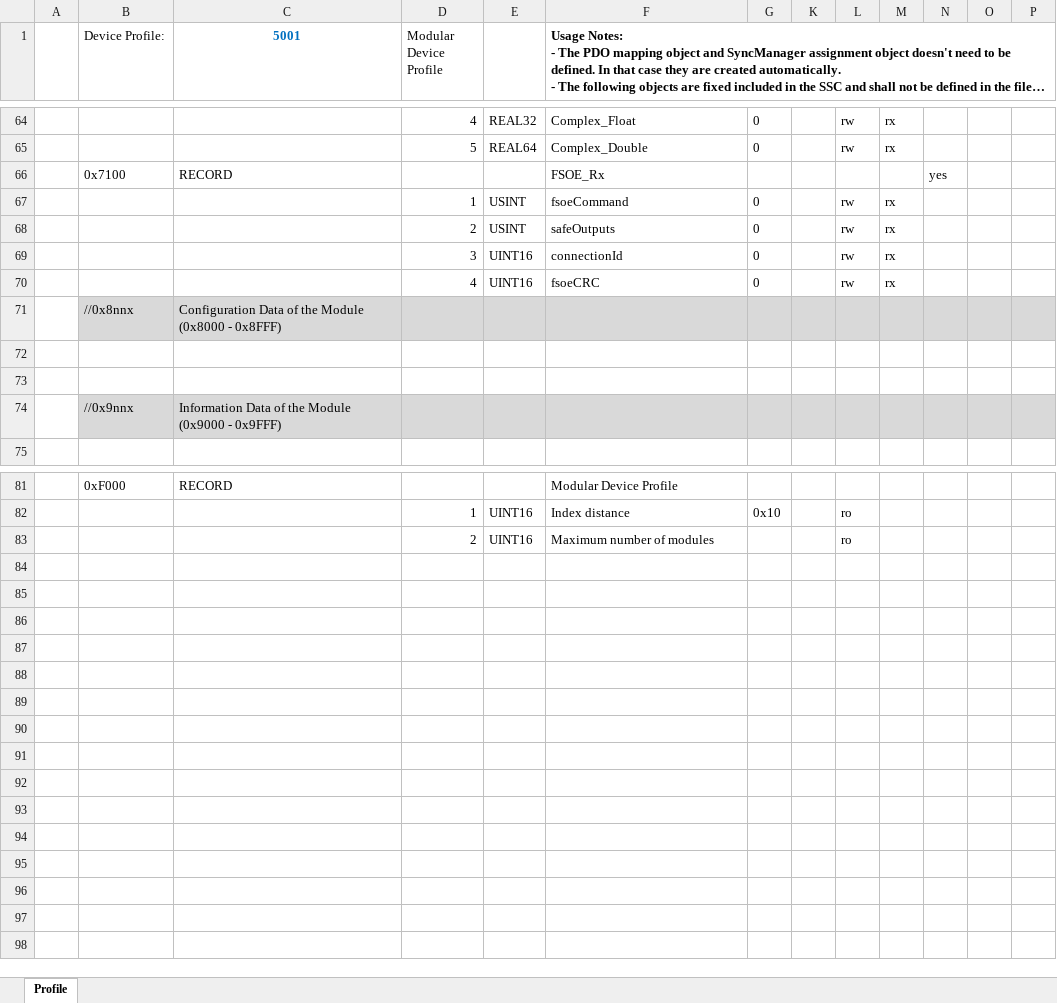
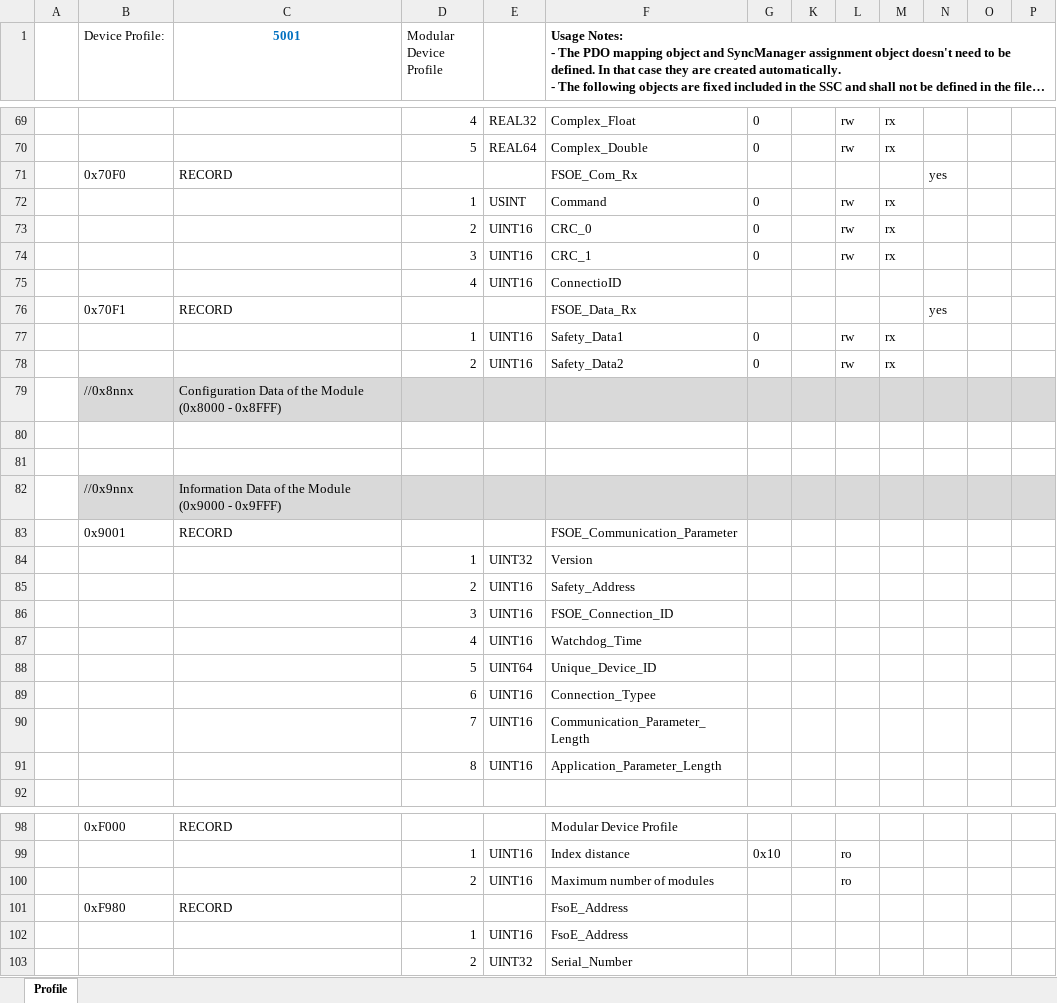
Before and after one commit to Babak-Zia/AM2612_DualCore, an Excel workbook: Core0-freertos/src/EtherCAT/SSC/SSC-AM2612.xlsx, sheet Profile, drawn as a sheet; only a part is shown, gaps mark what is left out; long unchanged cells end in …; values as stored, in another font and other column widths than the file's, no borders; charts and pictures not drawn; addresses are those after the commit; the diff covers the shown part only; the diff names each change by its address in the sheet, - before the commit and + after, or states it on an @@ line.

Commit message:
Improvement in FSOE module, improtable in TwinSAFE alias devices

```diff
--- a/Core0-freertos/src/EtherCAT/SSC/SSC-AM2612.xlsx (sheet Profile)
+++ b/Core0-freertos/src/EtherCAT/SSC/SSC-AM2612.xlsx (sheet Profile)
-B71 (Device Profile:): 0x7100
+B71 (Device Profile:): 0x70F0
-F71: FSOE_Rx
+F71: FSOE_Com_Rx
-F72: fsoeCommand
+F72: Command
-E73: USINT
+E73: UINT16
-F73: safeOutputs
+F73: CRC_0
-F74: connectionId
+F74: CRC_1
+row 75:  |  |  | 4 | UINT16 | ConnectioID
+row 76:  | 0x70F1 | RECORD |  |  | FSOE_Data_Rx |  |  |  |  | yes
-D77 (Modular Device Profile): 4
+D77 (Modular Device Profile): 1
-F77: fsoeCRC
+F77: Safety_Data1
+row 78:  |  |  | 2 | UINT16 | Safety_Data2 | 0 |  | rw | rx
+row 83:  | 0x9001 | RECORD |  |  | FSOE_Communication_Parameter
+row 84:  |  |  | 1 | UINT32 | Version
+row 85:  |  |  | 2 | UINT16 | Safety_Address
+row 86:  |  |  | 3 | UINT16 | FSOE_Connection_ID
+row 87:  |  |  | 4 | UINT16 | Watchdog_Time
+row 88:  |  |  | 5 | UINT64 | Unique_Device_ID
+row 89:  |  |  | 6 | UINT16 | Connection_Typee
+row 90:  |  |  | 7 | UINT16 | Communication_Parameter_Length
+row 91:  |  |  | 8 | UINT16 | Application_Parameter_Length
+row 101:  | 0xF980 | RECORD |  |  | FsoE_Address
+row 102:  |  |  | 1 | UINT16 | FsoE_Address
+row 103:  |  |  | 2 | UINT32 | Serial_Number
```
Also changed, not shown: 5 added rows and 12 edited cells elsewhere in this sheet, 18 other files.
